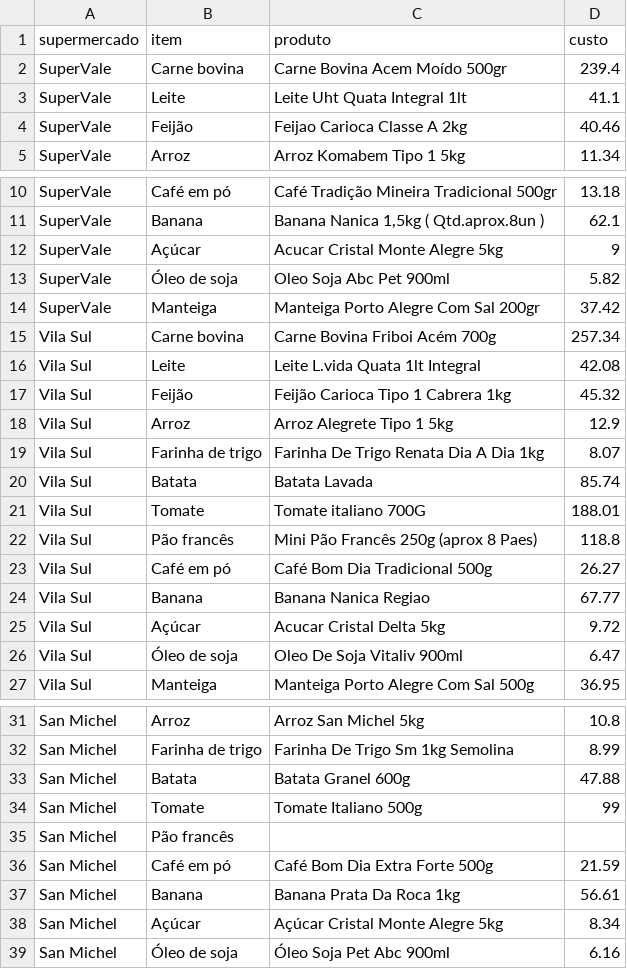
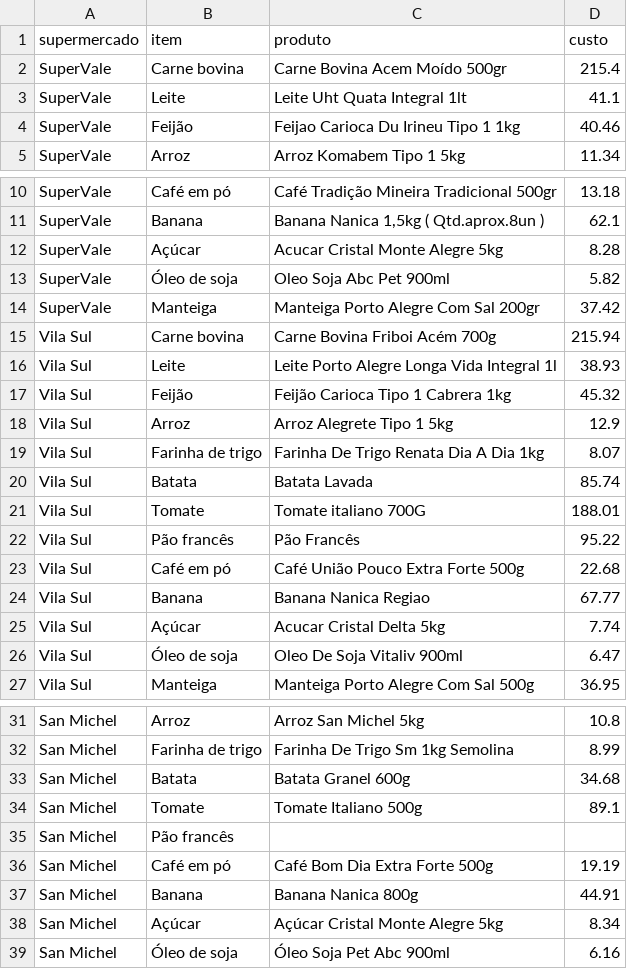
Before and after one commit to Meiamonee/TCC, a CSV file: docs/resultados/dados/cesta-basica.csv, drawn as a sheet; only a part is shown, gaps mark what is left out.

```diff
--- a/docs/resultados/dados/cesta-basica.csv
+++ b/docs/resultados/dados/cesta-basica.csv
@@ -1,5 +1,5 @@
 supermercado;item;produto;custo
-SuperVale;Carne bovina;Carne Bovina Acem Moído 500gr;239.4
+SuperVale;Carne bovina;Carne Bovina Acem Moído 500gr;215.4
 SuperVale;Leite;Leite Uht Quata Integral 1lt;41.1
-SuperVale;Feijão;Feijao Carioca Classe A 2kg;40.46
+SuperVale;Feijão;Feijao Carioca Du Irineu Tipo 1 1kg;40.46
 SuperVale;Arroz;Arroz Komabem Tipo 1 5kg;11.34
@@ -11,7 +11,7 @@ SuperVale;Café em pó;Café Tradição Mineira Tradicional 500gr;13.18
 SuperVale;Banana;"Banana Nanica 1,5kg ( Qtd.aprox.8un )";62.1
-SuperVale;Açúcar;Acucar Cristal Monte Alegre 5kg;9
+SuperVale;Açúcar;Acucar Cristal Monte Alegre 5kg;8.28
 SuperVale;Óleo de soja;Oleo Soja Abc Pet 900ml;5.82
 SuperVale;Manteiga;Manteiga Porto Alegre Com Sal 200gr;37.42
-Vila Sul;Carne bovina;Carne Bovina Friboi Acém 700g;257.34
-Vila Sul;Leite;Leite L.vida Quata 1lt Integral;42.08
+Vila Sul;Carne bovina;Carne Bovina Friboi Acém 700g;215.94
+Vila Sul;Leite;Leite Porto Alegre Longa Vida Integral 1l;38.93
 Vila Sul;Feijão;Feijão Carioca Tipo 1 Cabrera 1kg;45.32
@@ -21,6 +21,6 @@ Vila Sul;Batata;Batata Lavada;85.74
 Vila Sul;Tomate;Tomate italiano 700G;188.01
-Vila Sul;Pão francês;Mini Pão Francês 250g (aprox 8 Paes);118.8
-Vila Sul;Café em pó;Café Bom Dia Tradicional 500g;26.27
+Vila Sul;Pão francês;Pão Francês;95.22
+Vila Sul;Café em pó;Café União Pouco Extra Forte 500g;22.68
 Vila Sul;Banana;Banana Nanica Regiao;67.77
-Vila Sul;Açúcar;Acucar Cristal Delta 5kg;9.72
+Vila Sul;Açúcar;Acucar Cristal Delta 5kg;7.74
 Vila Sul;Óleo de soja;Oleo De Soja Vitaliv 900ml;6.47
@@ -32,7 +32,7 @@ San Michel;Arroz;Arroz San Michel 5kg;10.8
 San Michel;Farinha de trigo;Farinha De Trigo Sm 1kg Semolina;8.99
-San Michel;Batata;Batata Granel 600g;47.88
-San Michel;Tomate;Tomate Italiano 500g;99
+San Michel;Batata;Batata Granel 600g;34.68
+San Michel;Tomate;Tomate Italiano 500g;89.1
 San Michel;Pão francês;;
-San Michel;Café em pó;Café Bom Dia Extra Forte 500g;21.59
-San Michel;Banana;Banana Prata Da Roca 1kg;56.61
+San Michel;Café em pó;Café Bom Dia Extra Forte 500g;19.19
+San Michel;Banana;Banana Nanica 800g;44.91
 San Michel;Açúcar;Açúcar Cristal Monte Alegre 5kg;8.34
```
Also changed, not shown: docs/resultados/dados/comparacao-entre-pares.csv, docs/resultados/dados/lista-de-exemplo.csv, 17 other files.
